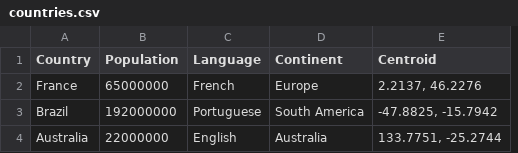
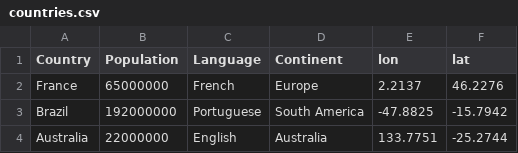
Before and after one commit to kulpojke/nr218, a CSV file: assets/countries.csv, drawn as a sheet; removed rows and columns are numbered as before the commit, all else as after; the diff names each change by its address in the sheet, - before the commit and + after, or states it on an @@ line.

Commit message:
changed contires.csv to lat lon columns

```diff
--- a/assets/countries.csv
+++ b/assets/countries.csv
-column E (Centroid), rows 2-4: 2.2137, 46.2276 | -47.8825, -15.7942 | 133.7751, -25.2744
+column E (lon), rows 2-4: 2.2137 | -47.8825 | 133.7751
+column F (lat), rows 2-4: 46.2276 | -15.7942 | -25.2744
```
Also changed, not shown: 5 other files.
